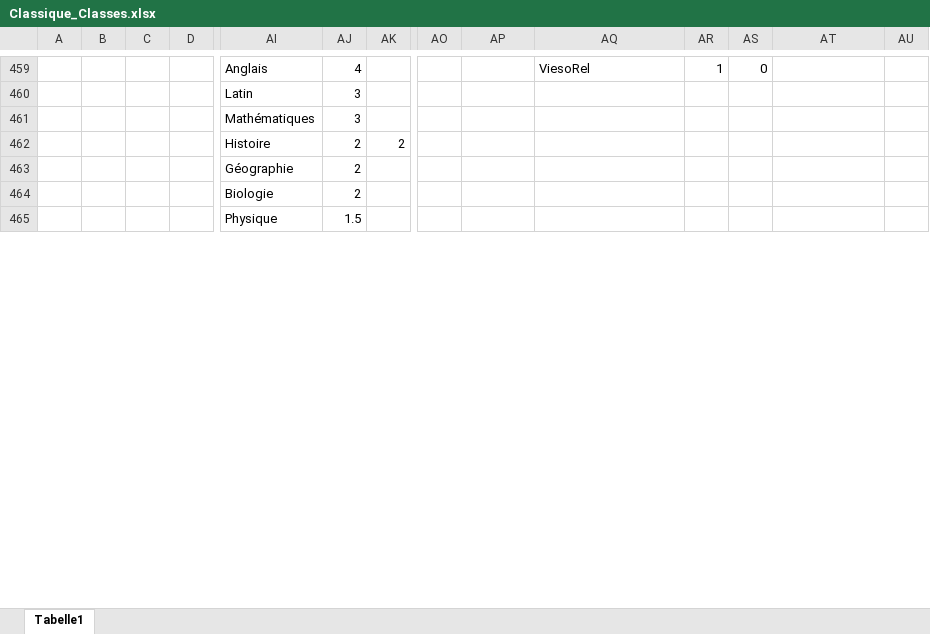
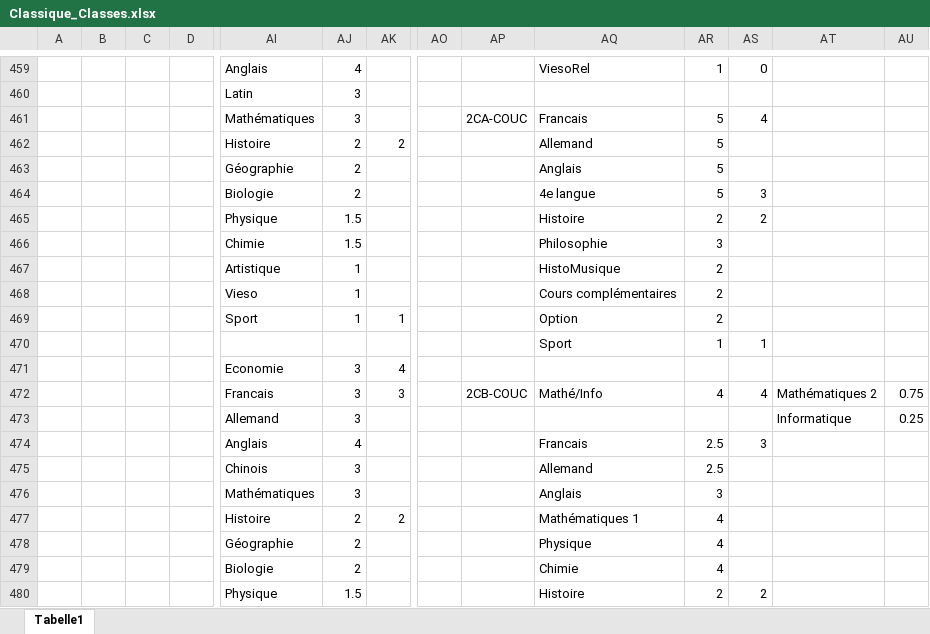
Before and after one commit to Felix3qH4/Luxembourgish_Lycee_Classes, an Excel workbook: Classique_Classes.xlsx, sheet Tabelle1, drawn as a sheet; only a part is shown, gaps mark what is left out; the shorter side is filled out with more unchanged rows; values as stored, in another font and other column widths than the file's, no cell formats; removed rows and columns are numbered as before the commit, all else as after; rows hold the shown columns only; the diff covers the shown part only; the diff names each change by its address in the sheet, - before the commit and + after, or states it on an @@ line.

Commit message:
Added 2CL*-COUC

```diff
--- a/Classique_Classes.xlsx (sheet Tabelle1)
+++ b/Classique_Classes.xlsx (sheet Tabelle1)
-row 461:  |  |  |  | Mathématiques | 3
+row 461:  |  |  |  | Mathématiques | 3 |  |  | 2CA-COUC | Francais | 5 | 4
-AQ462: (empty)
+AQ462: Allemand
-AR462:AR463: (empty)
+AR462:AR463: 5
-AQ463: (empty)
+AQ463: Anglais
-row 464:  |  |  |  | Biologie | 2
+row 464:  |  |  |  | Biologie | 2 |  |  |  | 4e langue | 5 | 3
+row 465:  |  |  |  | Physique | 1.5 |  |  |  | Histoire | 2 | 2
+row 466:  |  |  |  | Chimie | 1.5 |  |  |  | Philosophie | 3
+row 467:  |  |  |  | Artistique | 1 |  |  |  | HistoMusique | 2
+row 468:  |  |  |  | Vieso | 1 |  |  |  | Cours complémentaires | 2
+row 469:  |  |  |  | Sport | 1 | 1 |  |  | Option | 2
+row 470:  |  |  |  |  |  |  |  |  | Sport | 1 | 1
+row 472:  |  |  |  | Francais | 3 | 3 |  | 2CB-COUC | Mathé/Info | 4 | 4 | Mathématiques 2 | 0.75
+row 473:  |  |  |  | Allemand | 3 |  |  |  |  |  |  | Informatique | 0.25
+row 474:  |  |  |  | Anglais | 4 |  |  |  | Francais | 2.5 | 3
+row 475:  |  |  |  | Chinois | 3 |  |  |  | Allemand | 2.5
+row 476:  |  |  |  | Mathématiques | 3 |  |  |  | Anglais | 3
+row 477:  |  |  |  | Histoire | 2 | 2 |  |  | Mathématiques 1 | 4
+row 478:  |  |  |  | Géographie | 2 |  |  |  | Physique | 4
+row 479:  |  |  |  | Biologie | 2 |  |  |  | Chimie | 4
+row 480:  |  |  |  | Physique | 1.5 |  |  |  | Histoire | 2 | 2
```
Also changed, not shown: other rows of this sheet, cell formats, Lesson_Names.xlsx.
